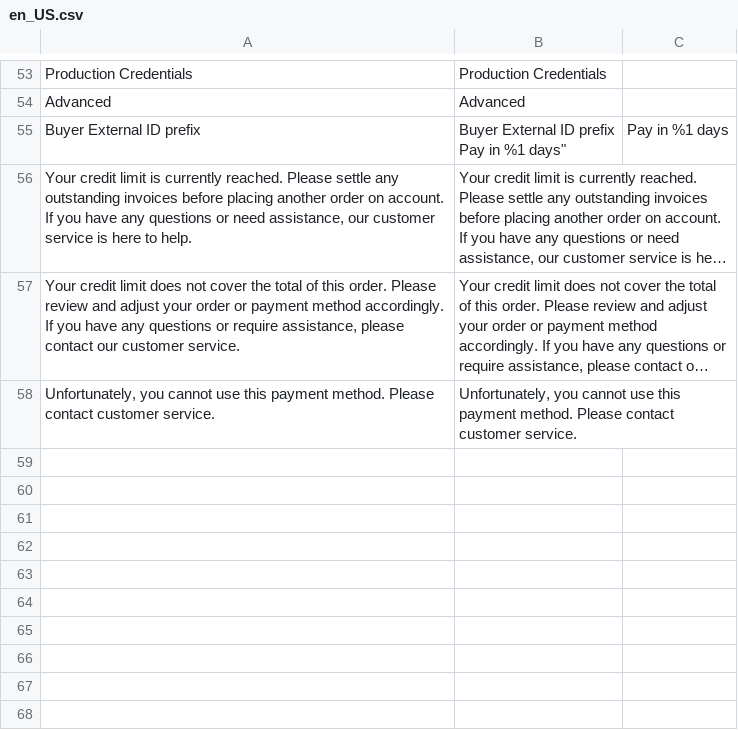
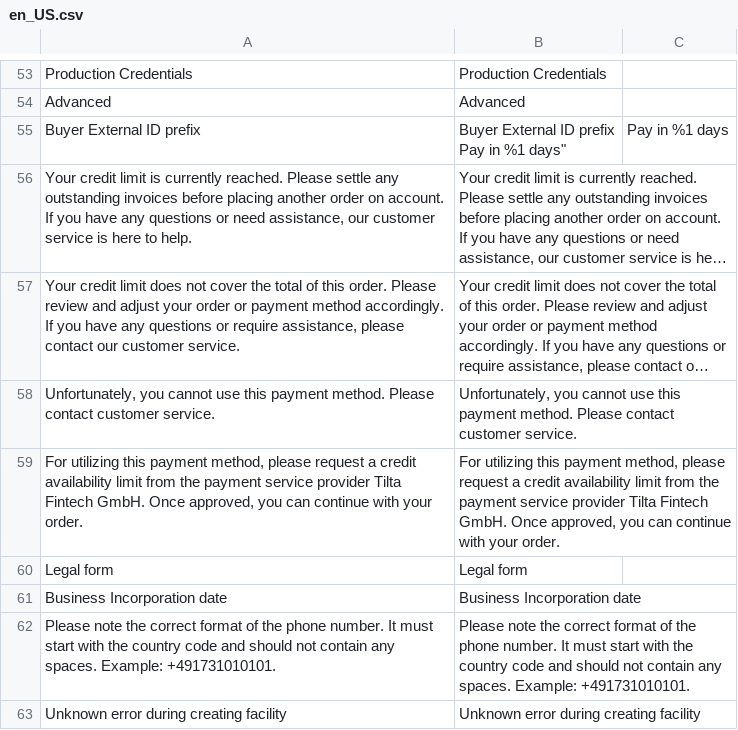
Before and after one commit to tilta-io/tilta-magento-2-plugin, a CSV file: src/i18n/en_US.csv, drawn as a sheet; only a part is shown, gaps mark what is left out; long unchanged cells end in …; the diff names each change by its address in the sheet, - before the commit and + after, or states it on an @@ line.

```diff
--- a/src/i18n/en_US.csv
+++ b/src/i18n/en_US.csv
+row 59: For utilizing this payment method, please request a credit availability limit from the payment service provider Tilta Fintech GmbH. Once approved, you can continue with your order. | For utilizing this payment method, please request a credit availability limit from the payment service provider Tilta Fintech GmbH. Once approved, you can continue with your order.
+row 60: Legal form | Legal form
+row 61: Business Incorporation date | Business Incorporation date
+row 62: Please note the correct format of the phone number. It must start with the country code and should not contain any spaces. Example: +491731010101. | Please note the correct format of the phone number. It must start with the country code and should not contain any spaces. Example: +491731010101.
+row 63: Unknown error during creating facility | Unknown error during creating facility
```
Also changed, not shown: src/i18n/de_DE.csv, 19 other files.
